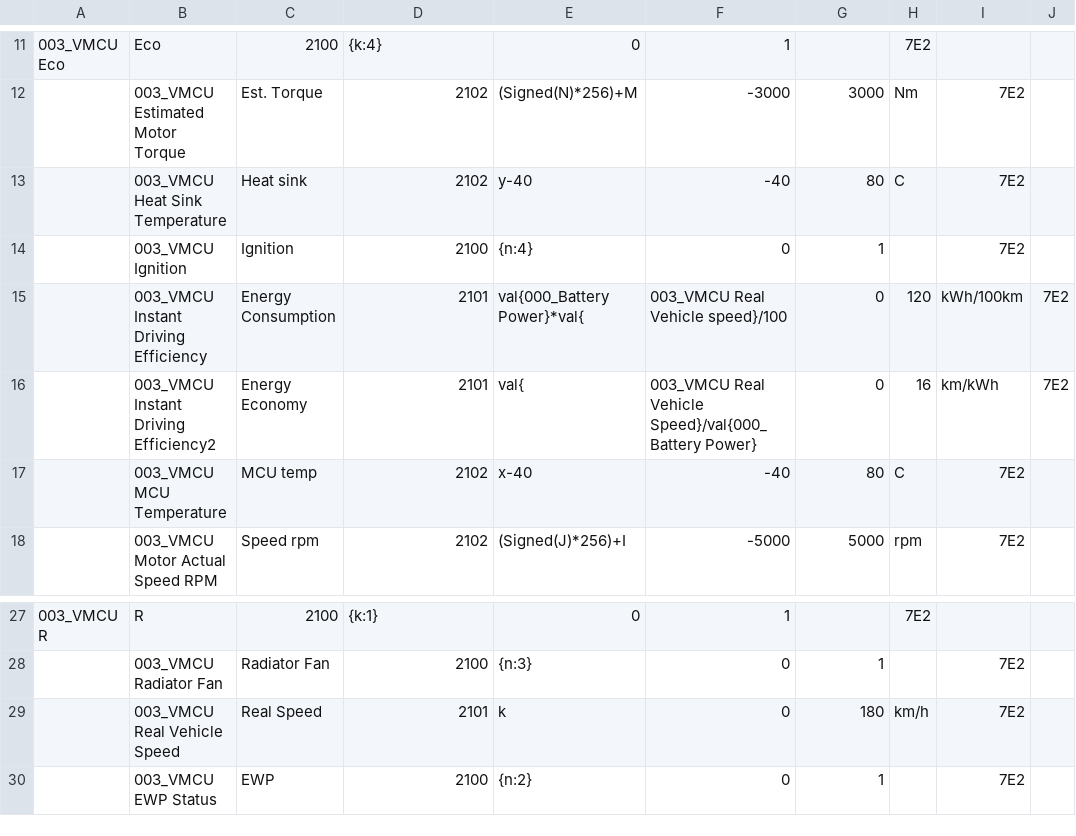
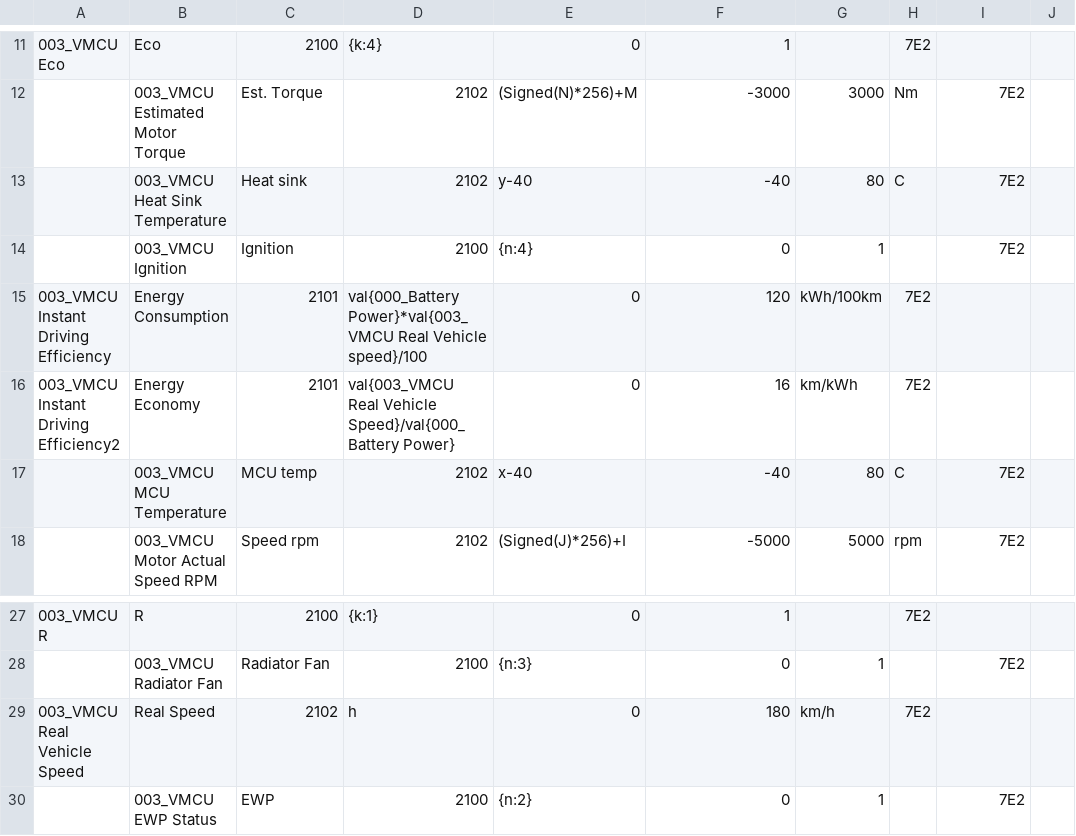
Before and after one commit to JejuSoul/OBD-PIDs-for-HKMC-EVs, a CSV file: Ray EV/Kia_Ray_EV_VMCU_data.csv, drawn as a sheet; only a part is shown, gaps mark what is left out; removed rows and columns are numbered as before the commit, all else as after; the diff names each change by its address in the sheet, - before the commit and + after, or states it on an @@ line.

Commit message:
Add Ray EV VCMU Real Vehicle Speed
Add Ray EV VCMU Real Speed PID, and driving efficiency (meta PID)

```diff
--- a/Ray EV/Kia_Ray_EV_VMCU_data.csv
+++ b/Ray EV/Kia_Ray_EV_VMCU_data.csv
-row 15:  | 003_VMCU Instant Driving Efficiency | Energy Consumption | 2101 | val{000_Battery Power}*val{ | 003_VMCU Real Vehicle speed}/100 | 0 | 120 | kWh/100km | 7E2
-row 16:  | 003_VMCU Instant Driving Efficiency2 | Energy Economy | 2101 | val{ | 003_VMCU Real Vehicle Speed}/val{000_Battery Power} | 0 | 16 | km/kWh | 7E2
+row 15: 003_VMCU Instant Driving Efficiency | Energy Consumption | 2101 | val{000_Battery Power}*val{003_VMCU Real Vehicle speed}/100 | 0 | 120 | kWh/100km | 7E2
+row 16: 003_VMCU Instant Driving Efficiency2 | Energy Economy | 2101 | val{003_VMCU Real Vehicle Speed}/val{000_Battery Power} | 0 | 16 | km/kWh | 7E2
-row 29:  | 003_VMCU Real Vehicle Speed | Real Speed | 2101 | k | 0 | 180 | km/h | 7E2
+row 29: 003_VMCU Real Vehicle Speed | Real Speed | 2102 | h | 0 | 180 | km/h | 7E2
```
